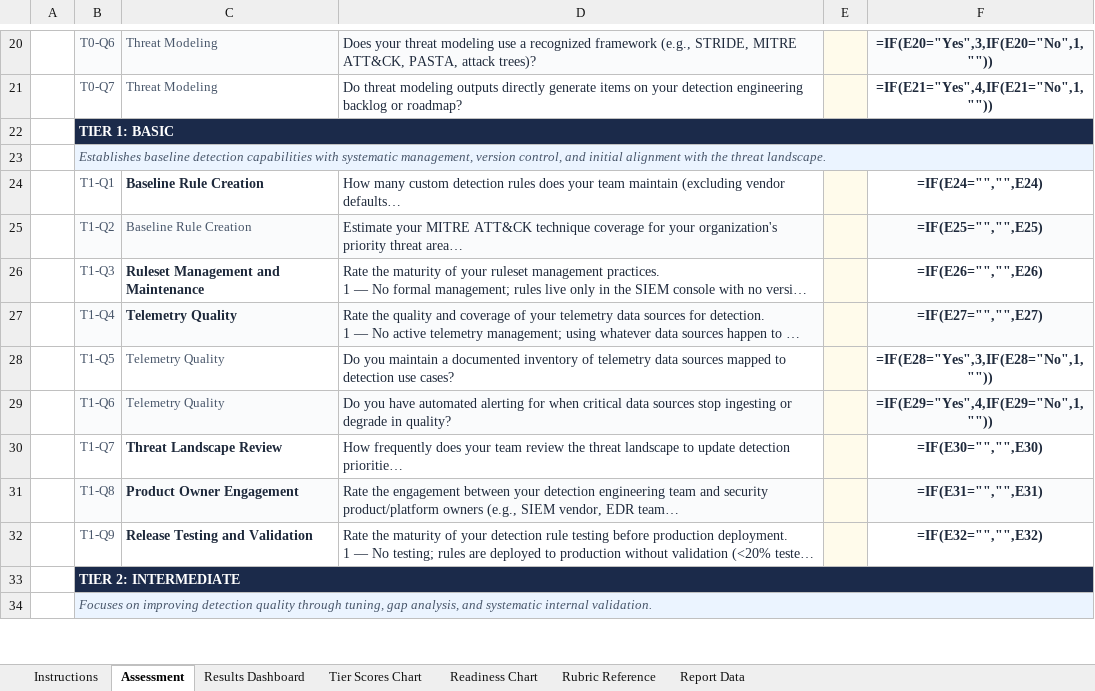
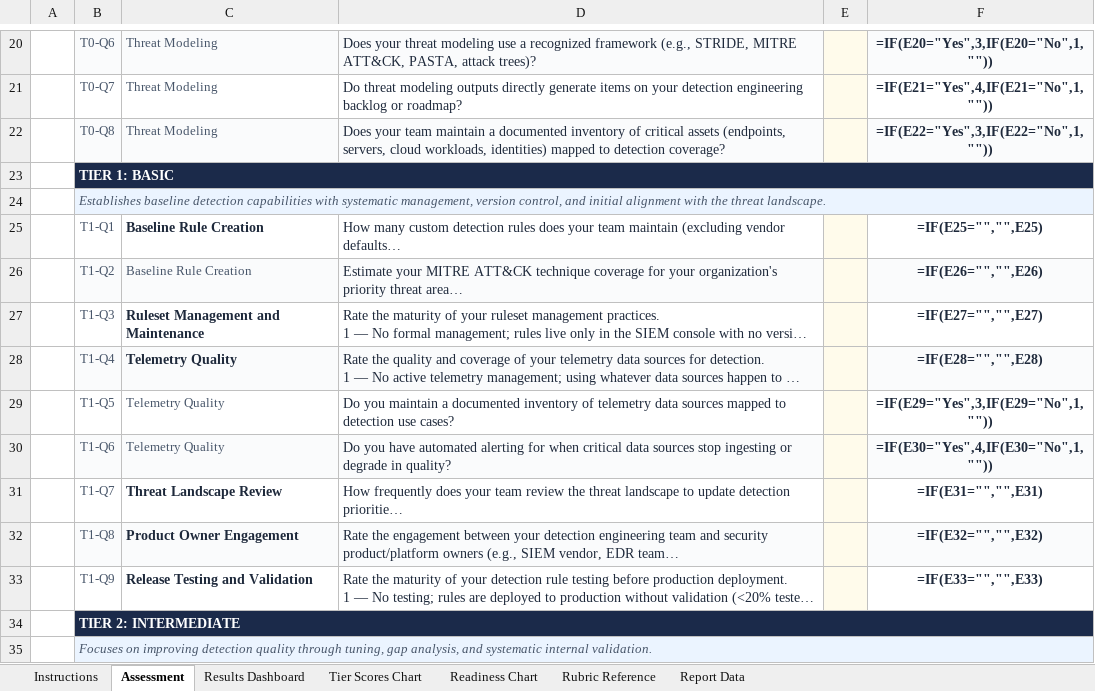
Before and after one commit to InfoSecJay/debmm-assessment, an Excel workbook: templates/debmm-assessment.xlsx, sheet Assessment, drawn as a sheet; only a part is shown, gaps mark what is left out; long unchanged cells end in …; values as stored, in another font and other column widths than the file's, no borders; formulas without a stored value are shown as written; conditional formats not drawn; addresses are those after the commit; the diff covers the shown part only; the diff names each change by its address in the sheet, - before the commit and + after, or states it on an @@ line.

Commit message:
Add 5 questions to close DEBMM example questionnaire gaps
Add checklist questions for: critical asset inventory (T0-Q8),
detection coverage map (T2-Q7), detection failure retrospectives
(T4-Q6), designated activity owners (EP-Q6), and incident lessons
learned process (EG-Q5). Updates questionnaire from 41 to 46
questions. Regenerated both spreadsheet templates.

```diff
--- a/templates/debmm-assessment.xlsx (sheet Assessment)
+++ b/templates/debmm-assessment.xlsx (sheet Assessment)
+row 22:  | T0-Q8 | Threat Modeling | Does your team maintain a documented inventory of critical assets (endpoints, servers, cloud workloads, identities) mapped to detection coverage? |  | =IF(E22="Yes",3,IF(E22="No",1,""))
-F25: =IF(E24="","",E24)
+F25: =IF(E25="","",E25)
-F26: =IF(E25="","",E25)
+F26: =IF(E26="","",E26)
-F27: =IF(E26="","",E26)
+F27: =IF(E27="","",E27)
-F28: =IF(E27="","",E27)
+F28: =IF(E28="","",E28)
-F29: =IF(E28="Yes",3,IF(E28="No",1,""))
+F29: =IF(E29="Yes",3,IF(E29="No",1,""))
-F30: =IF(E29="Yes",4,IF(E29="No",1,""))
+F30: =IF(E30="Yes",4,IF(E30="No",1,""))
-F31: =IF(E30="","",E30)
+F31: =IF(E31="","",E31)
-F32: =IF(E31="","",E31)
+F32: =IF(E32="","",E32)
-F33: =IF(E32="","",E32)
+F33: =IF(E33="","",E33)
```
Also changed, not shown: 4 added rows, 25 edited cells and cell formats elsewhere in this sheet, sheet Report Data, sheet Results Dashboard, templates/debmm-assessment-audit.xlsx, 4 other files.
